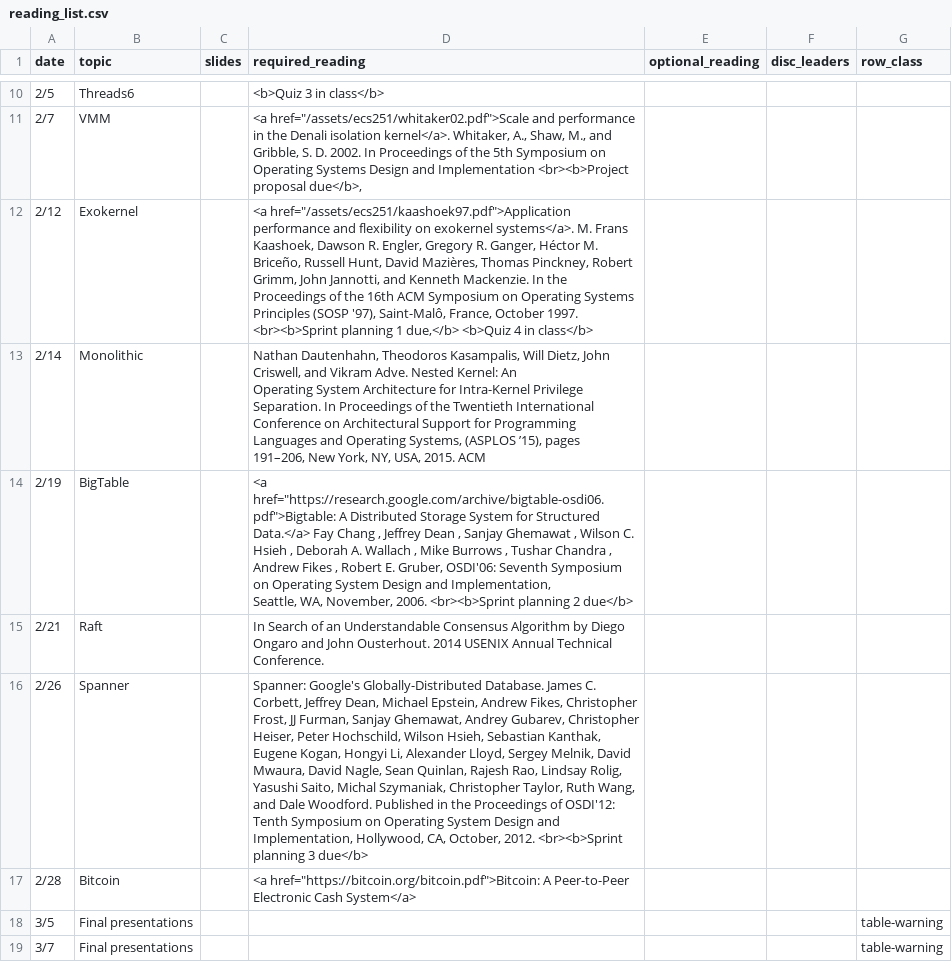
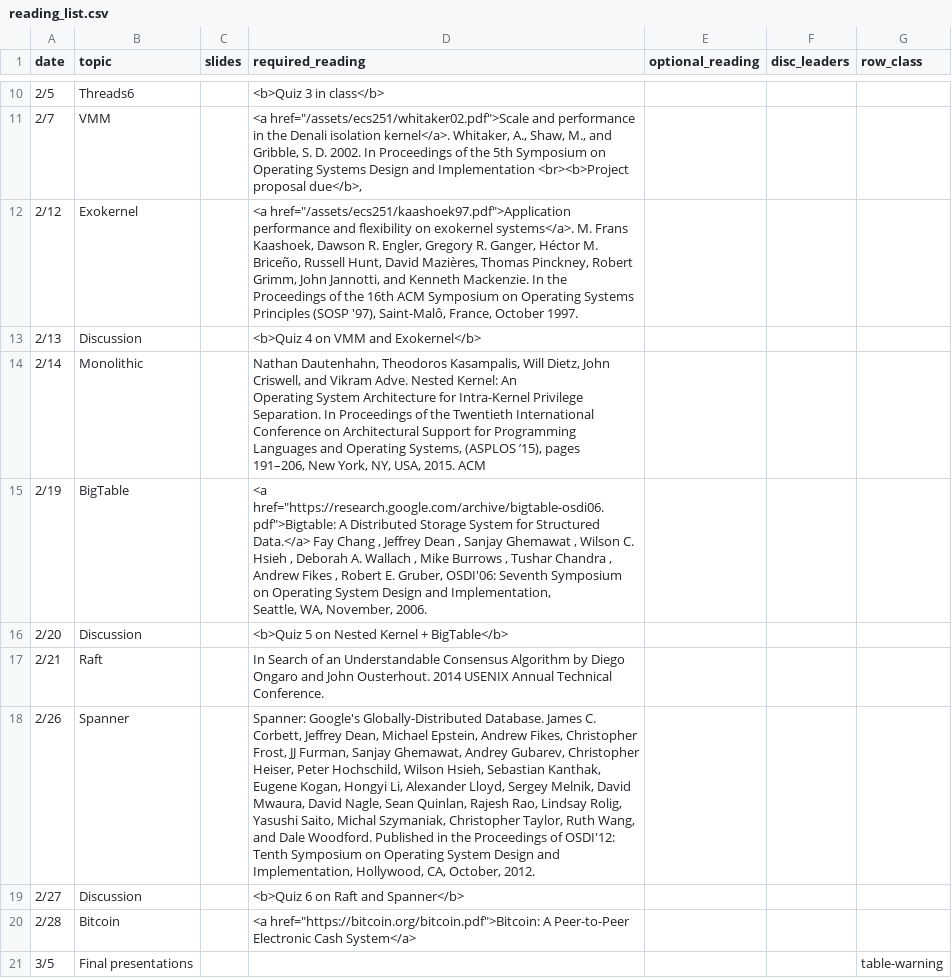
Before and after one commit to kingst/kingst-ucdavis, a CSV file: classes/w19-ecs251/reading_list.csv, drawn as a sheet; only a part is shown, gaps mark what is left out; the shorter side is filled out with more unchanged rows; addresses are those after the commit; the diff names each change by its address in the sheet, - before the commit and + after, or states it on an @@ line.

Commit message:
update grading + bump reading list

```diff
--- a/classes/w19-ecs251/reading_list.csv
+++ b/classes/w19-ecs251/reading_list.csv
-D12 (required_reading): …October 1997. <br><b>Sprint planning 1 due,</b> <b>Quiz 4 in class</b>
+D12 (required_reading): …October 1997.
+row 13: 2/13 | Discussion |  | <b>Quiz 4 on VMM and Exokernel</b>
-D15 (required_reading): …November, 2006. <br><b>Sprint planning 2 due</b>
+D15 (required_reading): …November, 2006.
+row 16: 2/20 | Discussion |  | <b>Quiz 5 on Nested Kernel + BigTable</b>
-D18 (required_reading): …October, 2012. <br><b>Sprint planning 3 due</b>
+D18 (required_reading): …October, 2012.
+row 19: 2/27 | Discussion |  | <b>Quiz 6 on Raft and Spanner</b>
```
Also changed, not shown: 1 other file.
